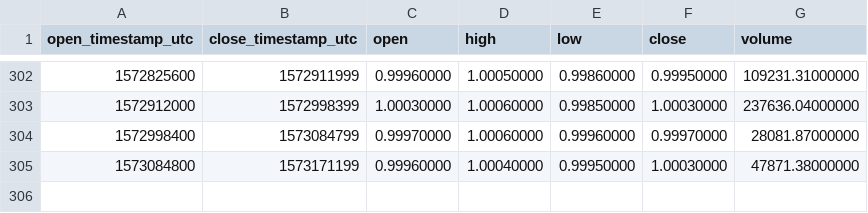
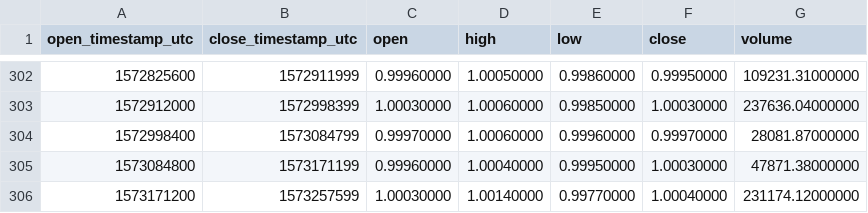
Before and after one commit to cryptobigbro/binance-PAXTUSD, a CSV file: binance-PAXTUSD-1d.csv, drawn as a sheet; only a part is shown, gaps mark what is left out.

```diff
--- a/binance-PAXTUSD-1d.csv
+++ b/binance-PAXTUSD-1d.csv
@@ -305 +305,2 @@ open_timestamp_utc,close_timestamp_utc,open,high,low,close,volume
 1573084800,1573171199,0.99960000,1.00040000,0.99950000,1.00030000,47871.38000000
+1573171200,1573257599,1.00030000,1.00140000,0.99770000,1.00040000,231174.12000000
```
Also changed, not shown: binance-PAXTUSD-1h.csv.
